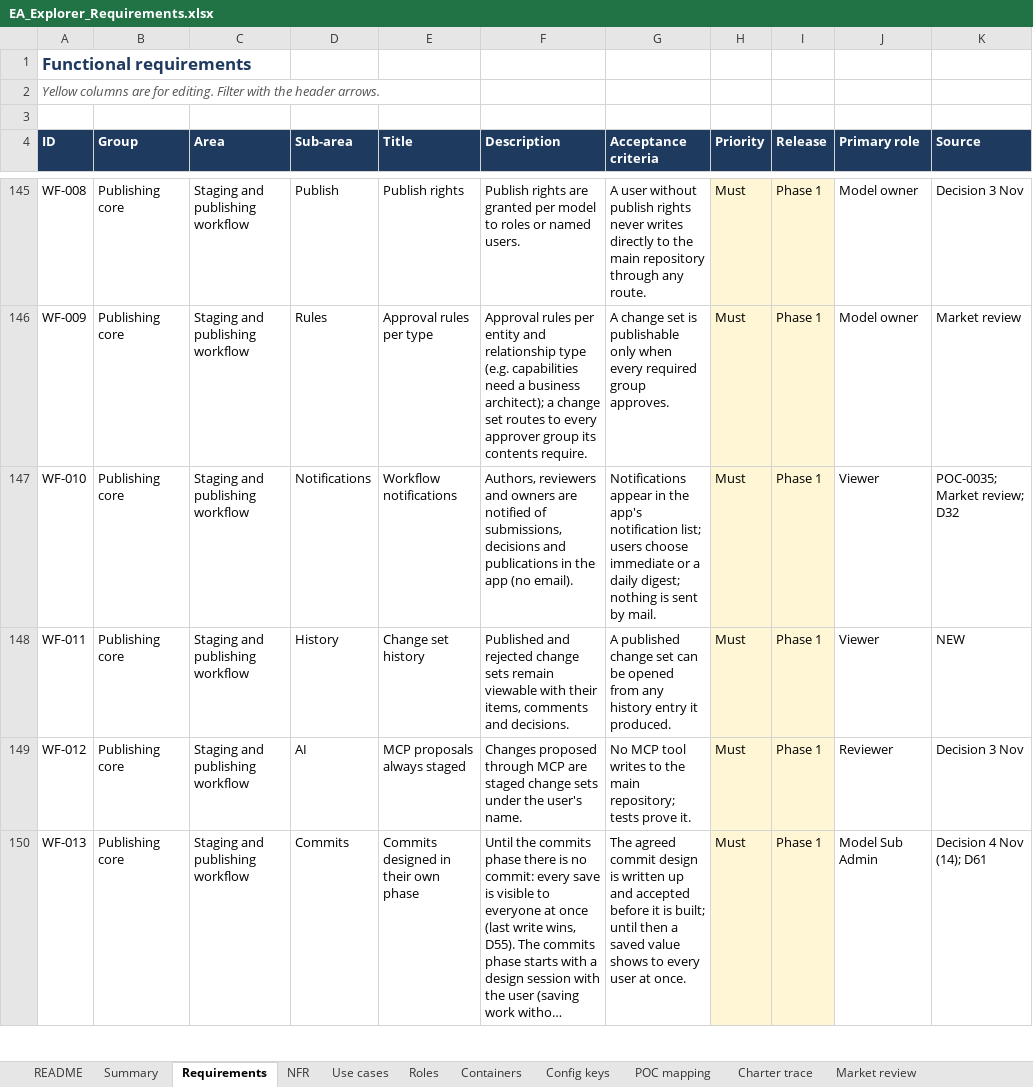
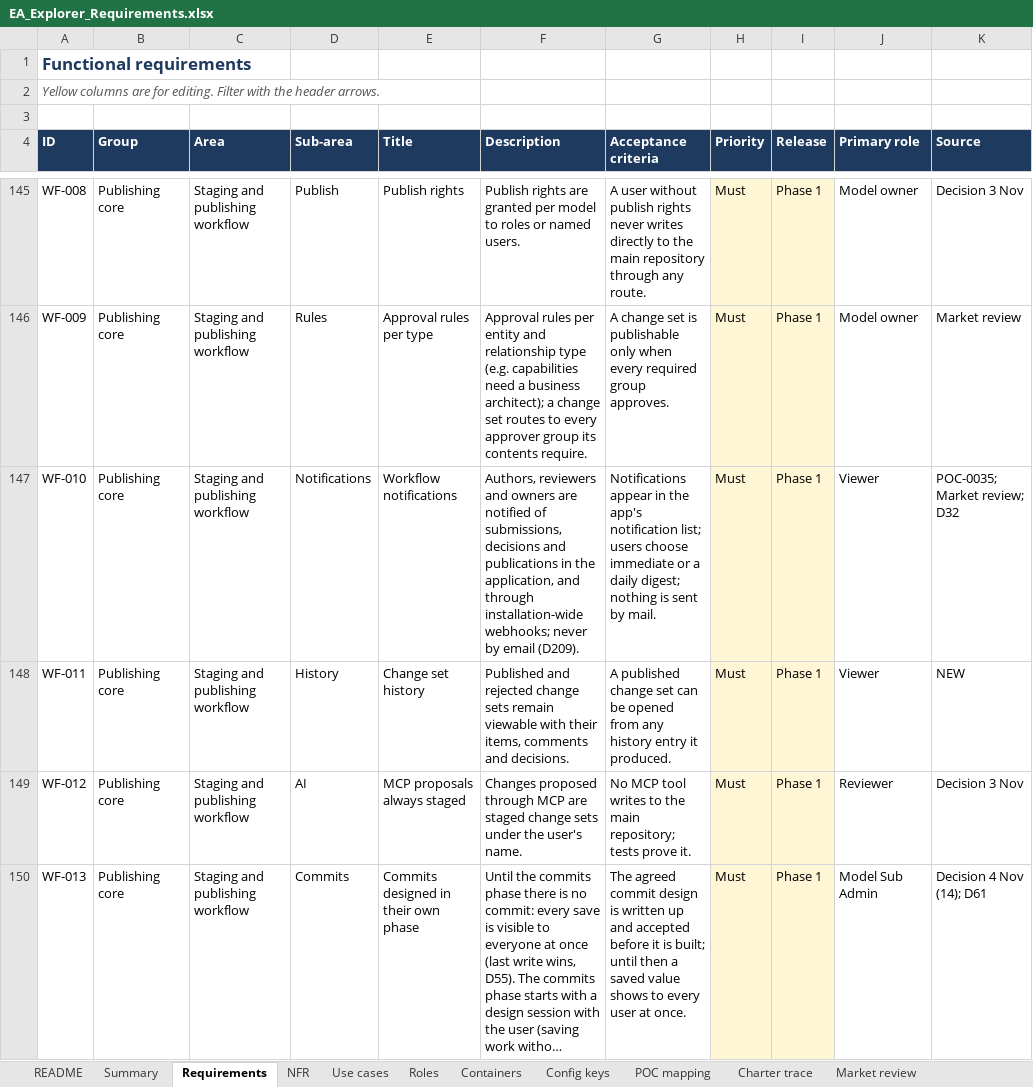
Before and after one commit to gauravvermaea/EA-Enterpise, an Excel workbook: docs/requirements/EA_Explorer_Requirements.xlsx, sheet Requirements, drawn as a sheet; only a part is shown, gaps mark what is left out; long unchanged cells end in …; values as stored, in another font and other column widths than the file's, no borders; the diff covers the shown part only; the diff names each change by its address in the sheet, - before the commit and + after, or states it on an @@ line.

```diff
--- a/docs/requirements/EA_Explorer_Requirements.xlsx (sheet Requirements)
+++ b/docs/requirements/EA_Explorer_Requirements.xlsx (sheet Requirements)
-F147 (Description): …in the app (no email).
+F147 (Description): …in the application, and through installation-wide webhooks; never by email (D209).
```
Also changed, not shown: 9 added rows and 14 edited cells elsewhere in this sheet, docs/requirements/EA_Explorer_Build_Plan.xlsx, 49 other files.
